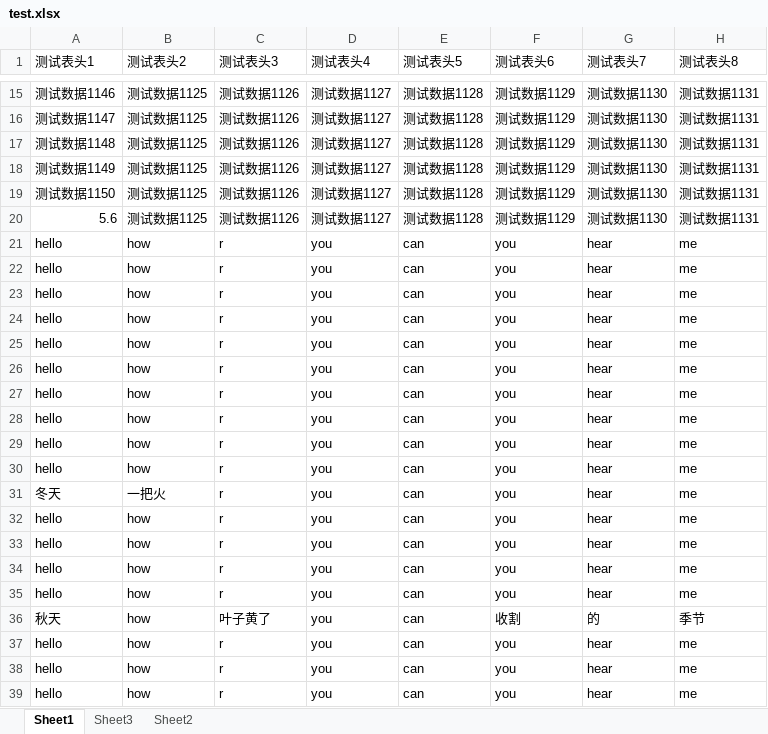
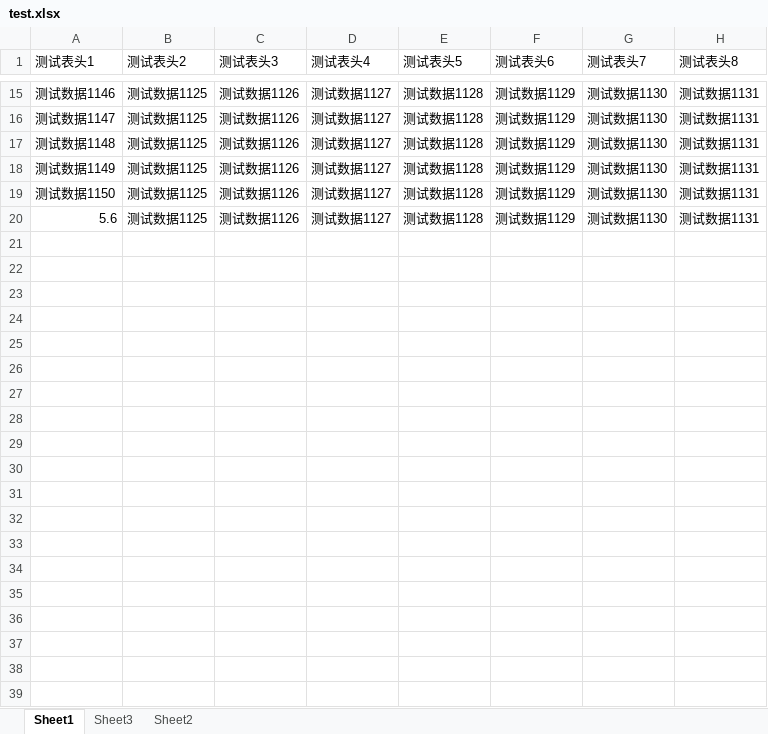
Before and after one commit to ml-0001/merge_excel_sheets, an Excel workbook: test.xlsx, sheet Sheet1, drawn as a sheet; only a part is shown, gaps mark what is left out; values as stored, in another font and other column widths than the file's, no borders; the diff covers the shown part only; the diff names each change by its address in the sheet, - before the commit and + after, or states it on an @@ line.

```diff
--- a/test.xlsx (sheet Sheet1)
+++ b/test.xlsx (sheet Sheet1)
-row 21: hello | how | r | you | can | you | hear | me
-row 22: hello | how | r | you | can | you | hear | me
-row 23: hello | how | r | you | can | you | hear | me
-row 24: hello | how | r | you | can | you | hear | me
-row 25: hello | how | r | you | can | you | hear | me
-row 26: hello | how | r | you | can | you | hear | me
-row 27: hello | how | r | you | can | you | hear | me
-row 28: hello | how | r | you | can | you | hear | me
-row 29: hello | how | r | you | can | you | hear | me
-row 30: hello | how | r | you | can | you | hear | me
-row 31: 冬天 | 一把火 | r | you | can | you | hear | me
-row 32: hello | how | r | you | can | you | hear | me
-row 33: hello | how | r | you | can | you | hear | me
-row 34: hello | how | r | you | can | you | hear | me
-row 35: hello | how | r | you | can | you | hear | me
-row 36: 秋天 | how | 叶子黄了 | you | can | 收割 | 的 | 季节
-row 37: hello | how | r | you | can | you | hear | me
-row 38: hello | how | r | you | can | you | hear | me
-row 39: hello | how | r | you | can | you | hear | me
```
Also changed, not shown: 20 removed rows elsewhere in this sheet, sheet Sheet2, sheet Sheet3, 3 other files.
